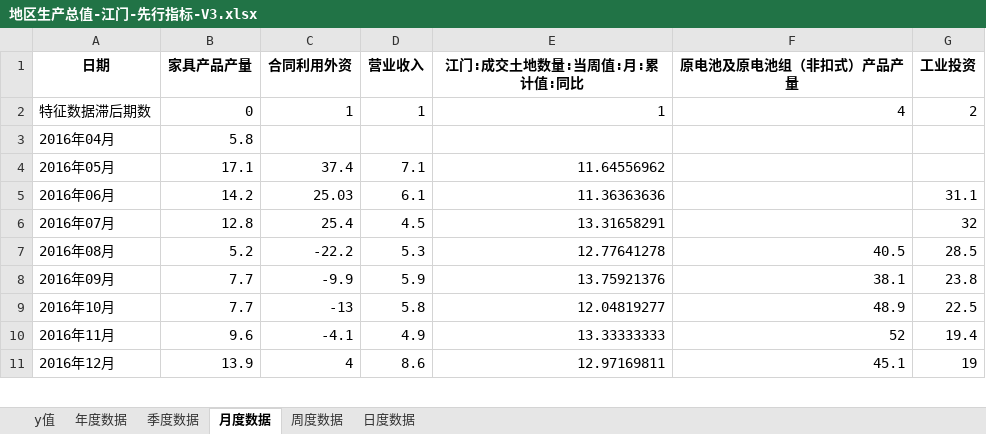
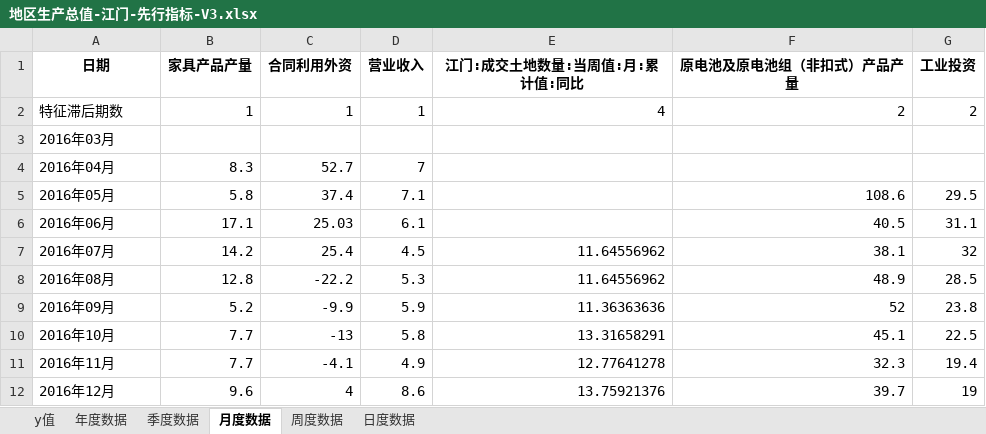
Before and after one commit to Adreambottle/EcoDataPred, an Excel workbook: data_selection/result/地区生产总值-江门-先行指标-V3.xlsx, sheet 月度数据, drawn as a sheet; only a part is shown; values as stored, in another font and other column widths than the file's, no borders; addresses are those after the commit; the diff covers the shown part only; the diff names each change by its address in the sheet, - before the commit and + after, or states it on an @@ line.

```diff
--- a/data_selection/result/地区生产总值-江门-先行指标-V3.xlsx (sheet 月度数据)
+++ b/data_selection/result/地区生产总值-江门-先行指标-V3.xlsx (sheet 月度数据)
-A2 (日期): 特征数据滞后期数
+A2 (日期): 特征滞后期数
-B2 (家具产品产量): 0
+B2 (家具产品产量): 1
-E2 (江门:成交土地数量:当周值:月:累计值:同比): 1
+E2 (江门:成交土地数量:当周值:月:累计值:同比): 4
-F2 (原电池及原电池组（非扣式）产品产量): 4
+F2 (原电池及原电池组（非扣式）产品产量): 2
+row 3: 2016年03月
-B4 (家具产品产量): 5.8
+B4 (家具产品产量): 8.3
-C4 (合同利用外资): (empty)
+C4 (合同利用外资): 52.7
-D4 (营业收入): (empty)
+D4 (营业收入): 7
-B5 (家具产品产量): 17.1
+B5 (家具产品产量): 5.8
-E5 (江门:成交土地数量:当周值:月:累计值:同比): 11.64556962
+E5 (江门:成交土地数量:当周值:月:累计值:同比): (empty)
-F5 (原电池及原电池组（非扣式）产品产量): (empty)
+F5 (原电池及原电池组（非扣式）产品产量): 108.6
-G5 (工业投资): (empty)
+G5 (工业投资): 29.5
-B6 (家具产品产量): 14.2
+B6 (家具产品产量): 17.1
-E6 (江门:成交土地数量:当周值:月:累计值:同比): 11.36363636
+E6 (江门:成交土地数量:当周值:月:累计值:同比): (empty)
-F6 (原电池及原电池组（非扣式）产品产量): (empty)
+F6 (原电池及原电池组（非扣式）产品产量): 40.5
-B7 (家具产品产量): 12.8
+B7 (家具产品产量): 14.2
-E7 (江门:成交土地数量:当周值:月:累计值:同比): 13.31658291
+E7 (江门:成交土地数量:当周值:月:累计值:同比): 11.64556962
-F7 (原电池及原电池组（非扣式）产品产量): (empty)
+F7 (原电池及原电池组（非扣式）产品产量): 38.1
-B8 (家具产品产量): 5.2
+B8 (家具产品产量): 12.8
-E8 (江门:成交土地数量:当周值:月:累计值:同比): 12.77641278
+E8 (江门:成交土地数量:当周值:月:累计值:同比): 11.64556962
-F8 (原电池及原电池组（非扣式）产品产量): 40.5
+F8 (原电池及原电池组（非扣式）产品产量): 48.9
-B9 (家具产品产量): 7.7
+B9 (家具产品产量): 5.2
-E9 (江门:成交土地数量:当周值:月:累计值:同比): 13.75921376
+E9 (江门:成交土地数量:当周值:月:累计值:同比): 11.36363636
-F9 (原电池及原电池组（非扣式）产品产量): 38.1
+F9 (原电池及原电池组（非扣式）产品产量): 52
-E10 (江门:成交土地数量:当周值:月:累计值:同比): 12.04819277
+E10 (江门:成交土地数量:当周值:月:累计值:同比): 13.31658291
-F10 (原电池及原电池组（非扣式）产品产量): 48.9
+F10 (原电池及原电池组（非扣式）产品产量): 45.1
-B11 (家具产品产量): 9.6
+B11 (家具产品产量): 7.7
-E11 (江门:成交土地数量:当周值:月:累计值:同比): 13.33333333
+E11 (江门:成交土地数量:当周值:月:累计值:同比): 12.77641278
-F11 (原电池及原电池组（非扣式）产品产量): 52
+F11 (原电池及原电池组（非扣式）产品产量): 32.3
-B12 (家具产品产量): 13.9
+B12 (家具产品产量): 9.6
-E12 (江门:成交土地数量:当周值:月:累计值:同比): 12.97169811
+E12 (江门:成交土地数量:当周值:月:累计值:同比): 13.75921376
-F12 (原电池及原电池组（非扣式）产品产量): 45.1
+F12 (原电池及原电池组（非扣式）产品产量): 39.7
```
Also changed, not shown: 142 edited cells elsewhere in this sheet, sheet 季度数据, sheet y值, data_selection/result/地区生产总值-江门-先行指标-V1.xlsx, data_selection/result/地区生产总值-江门-先行指标-V2.xlsx, 43 other files.
